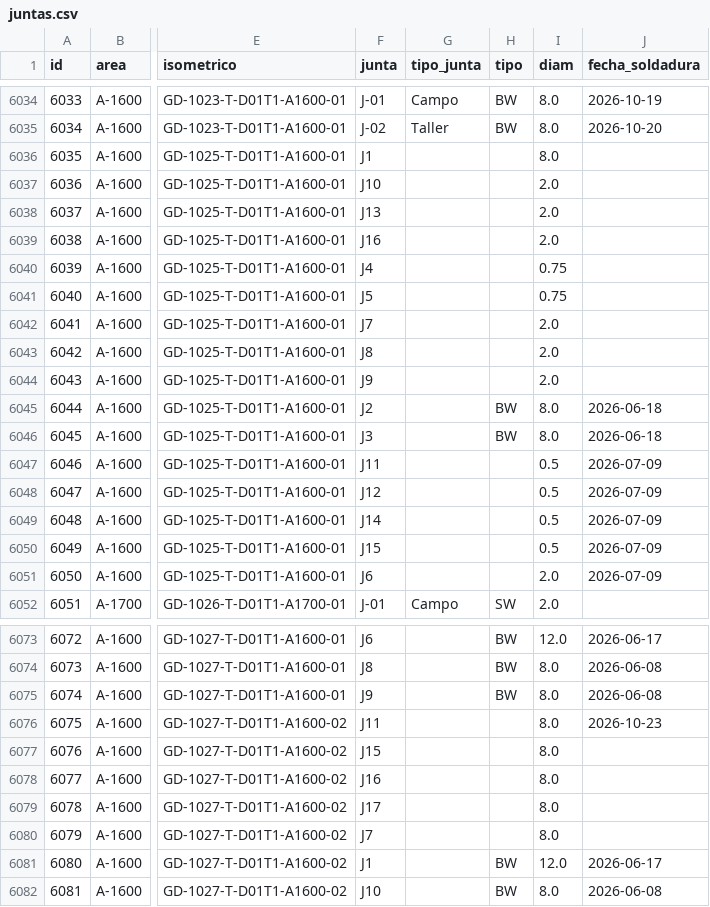
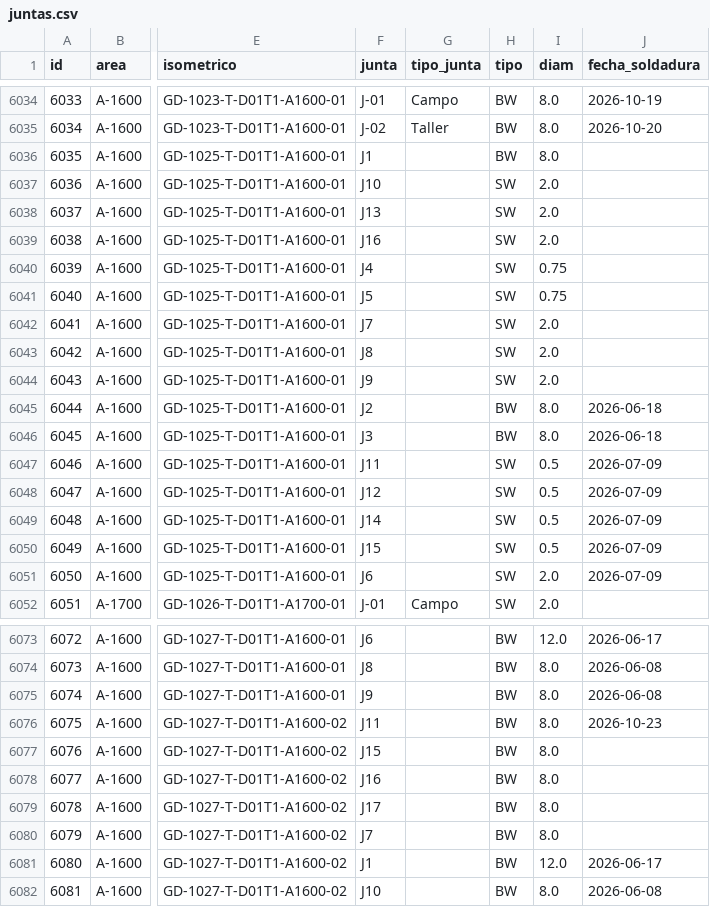
Before and after one commit to jgaspar19942108-ui/tablero-soldadores-papan, a CSV file: datos/juntas.csv, drawn as a sheet; only a part is shown, gaps mark what is left out; the diff covers the shown part only; the diff names each change by its address in the sheet, - before the commit and + after, or states it on an @@ line.

```diff
--- a/datos/juntas.csv
+++ b/datos/juntas.csv
-H6036 (tipo): (empty)
+H6036 (tipo): BW
-H6037:H6044 (tipo): (empty)
+H6037:H6044 (tipo): SW
-H6047:H6051 (tipo): (empty)
+H6047:H6051 (tipo): SW
-H6076:H6080 (tipo): (empty)
+H6076:H6080 (tipo): BW
```
Also changed, not shown: 25 edited cells elsewhere in this file, 1 other file.
